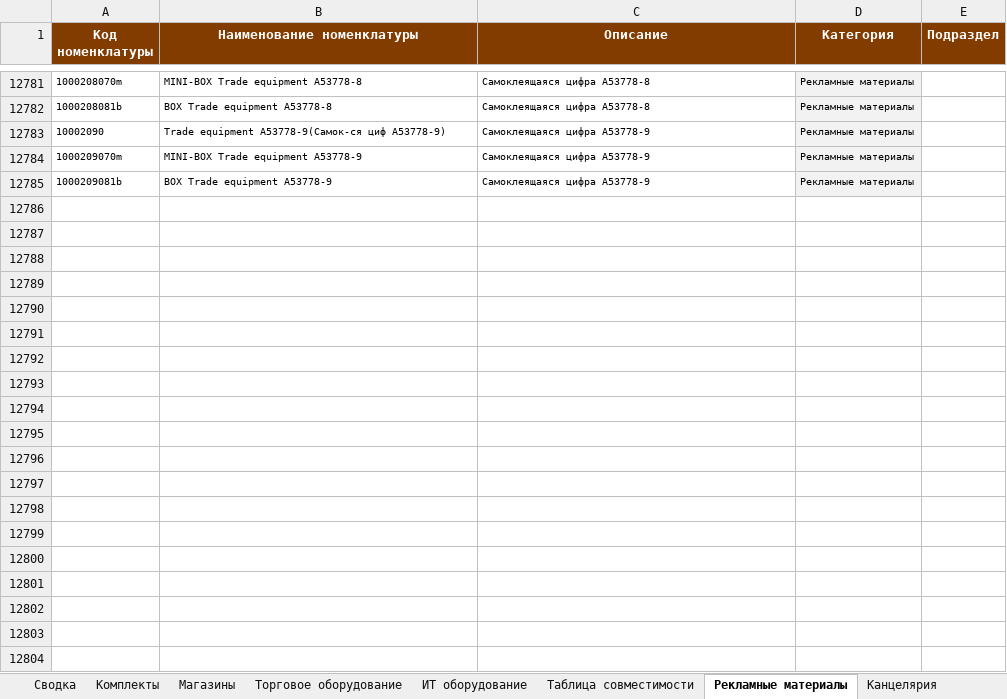
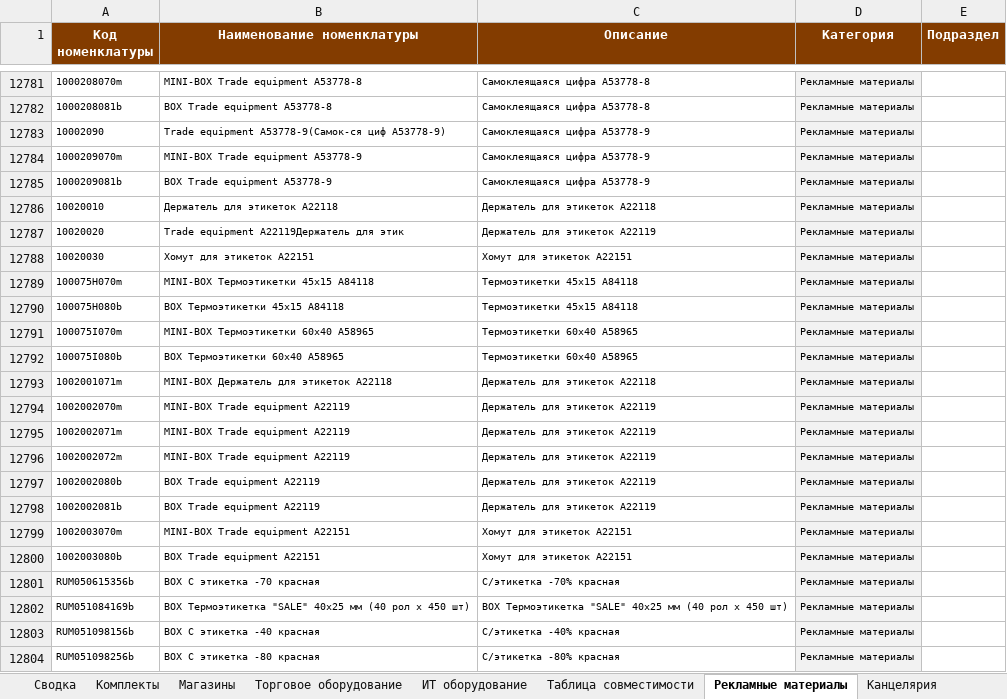
Before and after one commit to skbmaksim82-byte/Portal-zakazov, an Excel workbook: Список_оборудования_ФИНАЛ.xlsx, sheet Рекламные материалы, drawn as a sheet; only a part is shown, gaps mark what is left out; values as stored, in another font and other column widths than the file's, no borders; the diff covers the shown part only; the diff names each change by its address in the sheet, - before the commit and + after, or states it on an @@ line.

```diff
--- a/Список_оборудования_ФИНАЛ.xlsx (sheet Рекламные материалы)
+++ b/Список_оборудования_ФИНАЛ.xlsx (sheet Рекламные материалы)
+row 12786: 10020010 | Держатель для этикеток A22118 | Держатель для этикеток A22118 | Рекламные материалы
+row 12787: 10020020 | Trade equipment A22119Держатель для этик | Держатель для этикеток A22119 | Рекламные материалы
+row 12788: 10020030 | Хомут для этикеток A22151 | Хомут для этикеток A22151 | Рекламные материалы
+row 12789: 100075H070m | MINI-BOX Термоэтикетки 45х15 A84118 | Термоэтикетки 45х15 A84118 | Рекламные материалы
+row 12790: 100075H080b | BOX Термоэтикетки 45х15 A84118 | Термоэтикетки 45х15 A84118 | Рекламные материалы
+row 12791: 100075I070m | MINI-BOX Термоэтикетки 60х40 A58965 | Термоэтикетки 60х40 A58965 | Рекламные материалы
+row 12792: 100075I080b | BOX Термоэтикетки 60х40 A58965 | Термоэтикетки 60х40 A58965 | Рекламные материалы
+row 12793: 1002001071m | MINI-BOX Держатель для этикеток A22118 | Держатель для этикеток A22118 | Рекламные материалы
+row 12794: 1002002070m | MINI-BOX Trade equipment A22119 | Держатель для этикеток A22119 | Рекламные материалы
+row 12795: 1002002071m | MINI-BOX Trade equipment A22119 | Держатель для этикеток A22119 | Рекламные материалы
+row 12796: 1002002072m | MINI-BOX Trade equipment A22119 | Держатель для этикеток A22119 | Рекламные материалы
+row 12797: 1002002080b | BOX Trade equipment A22119 | Держатель для этикеток A22119 | Рекламные материалы
+row 12798: 1002002081b | BOX Trade equipment A22119 | Держатель для этикеток A22119 | Рекламные материалы
+row 12799: 1002003070m | MINI-BOX Trade equipment A22151 | Хомут для этикеток A22151 | Рекламные материалы
+row 12800: 1002003080b | BOX Trade equipment A22151 | Хомут для этикеток A22151 | Рекламные материалы
+row 12801: RUM050615356b | BOX С этикетка -70 красная | С/этикетка -70% красная | Рекламные материалы
+row 12802: RUM051084169b | BOX Термоэтикетка "SALE" 40х25 мм (40 рол х 450 шт) | BOX Термоэтикетка "SALE" 40х25 мм (40 рол х 450 шт) | Рекламные материалы
+row 12803: RUM051098156b | BOX С этикетка -40 красная | С/этикетка -40% красная | Рекламные материалы
+row 12804: RUM051098256b | BOX С этикетка -80 красная | С/этикетка -80% красная | Рекламные материалы
```
Also changed, not shown: 19 added rows elsewhere in this sheet, sheet Торговое оборудование, sheet Канцелярия, sheet Комплекты, sheet ИТ оборудование, sheet Световое оборудование, sheet Слаботочное оборудование, 1 more sheet.
